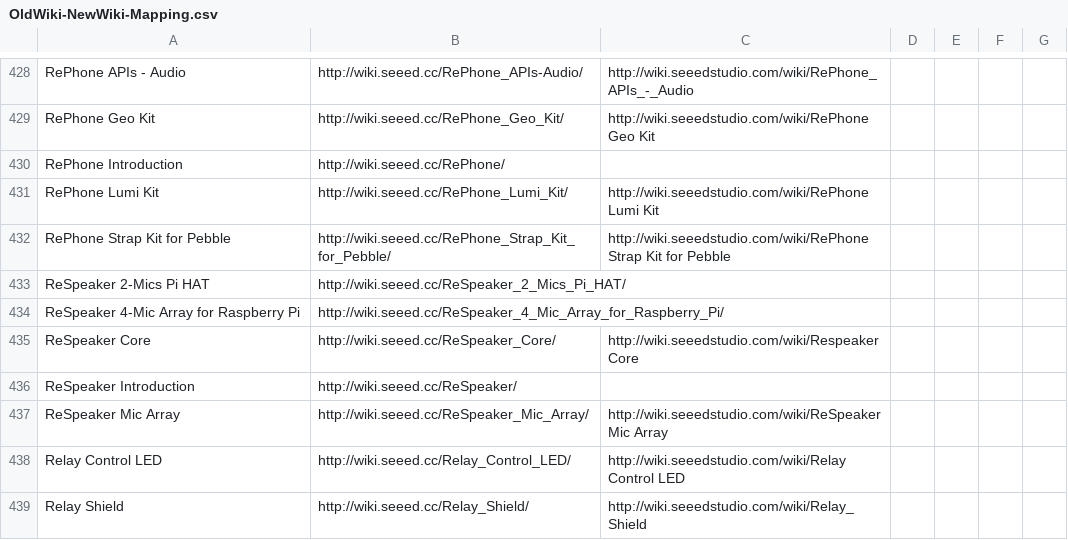
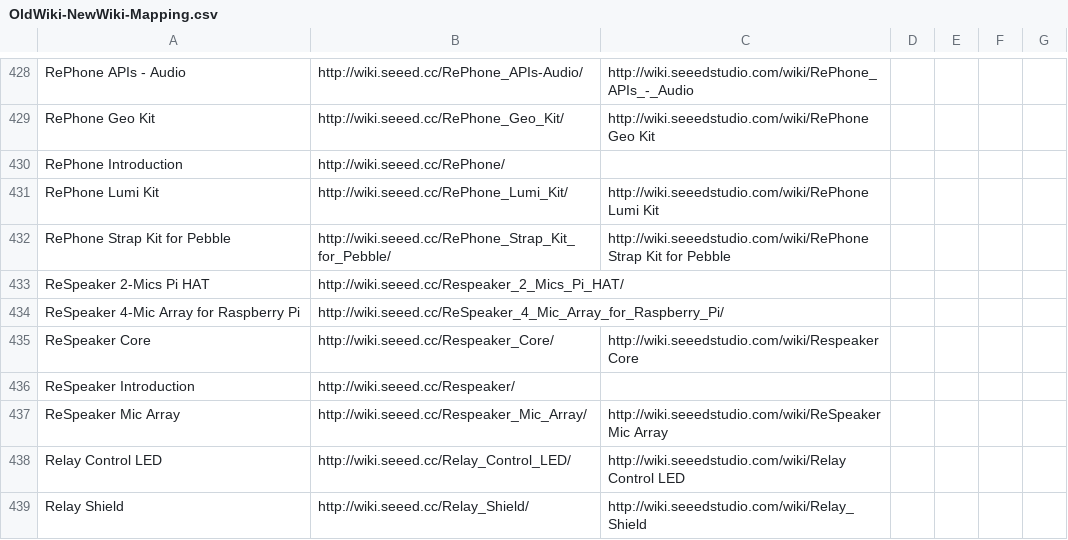
Before and after one commit to SeeedDocument/Seeed-WiKi, a CSV file: OldWiki-NewWiki-Mapping.csv, drawn as a sheet; only a part is shown, gaps mark what is left out.

```diff
--- a/OldWiki-NewWiki-Mapping.csv
+++ b/OldWiki-NewWiki-Mapping.csv
@@ -432,7 +432,7 @@ RePhone Lumi Kit,http://wiki.seeed.cc/RePhone_Lumi_Kit/,http://wiki.seeedstudio.
 RePhone Strap Kit for Pebble,http://wiki.seeed.cc/RePhone_Strap_Kit_for_Pebble/,http://wiki.seeedstudio.com/wiki/RePhone Strap Kit for Pebble
-ReSpeaker 2-Mics Pi HAT,http://wiki.seeed.cc/ReSpeaker_2_Mics_Pi_HAT/,
+ReSpeaker 2-Mics Pi HAT,http://wiki.seeed.cc/Respeaker_2_Mics_Pi_HAT/,
 ReSpeaker 4-Mic Array for Raspberry Pi,http://wiki.seeed.cc/ReSpeaker_4_Mic_Array_for_Raspberry_Pi/,
-ReSpeaker Core,http://wiki.seeed.cc/ReSpeaker_Core/,http://wiki.seeedstudio.com/wiki/Respeaker Core
-ReSpeaker Introduction,http://wiki.seeed.cc/ReSpeaker/,
-ReSpeaker Mic Array,http://wiki.seeed.cc/ReSpeaker_Mic_Array/,http://wiki.seeedstudio.com/wiki/ReSpeaker Mic Array
+ReSpeaker Core,http://wiki.seeed.cc/Respeaker_Core/,http://wiki.seeedstudio.com/wiki/Respeaker Core
+ReSpeaker Introduction,http://wiki.seeed.cc/Respeaker/,
+ReSpeaker Mic Array,http://wiki.seeed.cc/Respeaker_Mic_Array/,http://wiki.seeedstudio.com/wiki/ReSpeaker Mic Array
 Relay Control LED,http://wiki.seeed.cc/Relay_Control_LED/,http://wiki.seeedstudio.com/wiki/Relay Control LED
```
Also changed, not shown: 3 other files.
